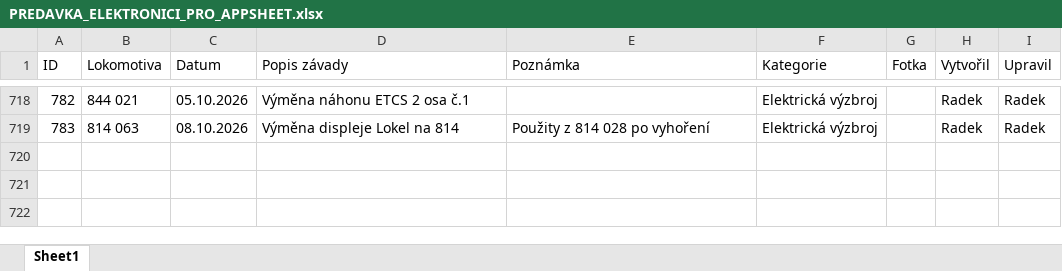
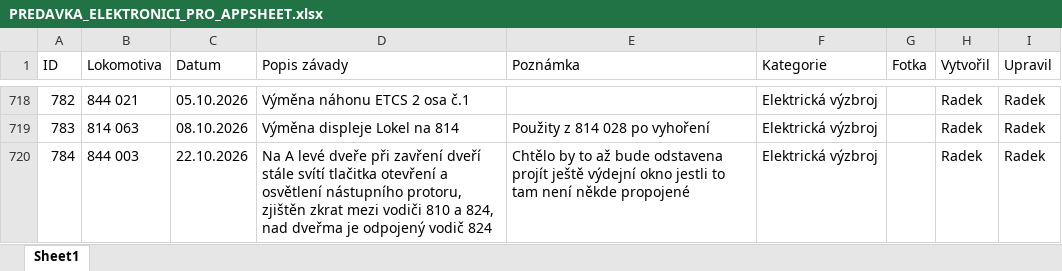
Before and after one commit to truckcsgofan-P5/evidence-zavad, an Excel workbook: PREDAVKA_ELEKTRONICI_PRO_APPSHEET.xlsx, sheet Sheet1, drawn as a sheet; only a part is shown, gaps mark what is left out; values as stored, in another font and other column widths than the file's, no borders; the diff names each change by its address in the sheet, - before the commit and + after, or states it on an @@ line.

Commit message:
Přidána nová závada ID 784 (autor: Radek)

```diff
--- a/PREDAVKA_ELEKTRONICI_PRO_APPSHEET.xlsx (sheet Sheet1)
+++ b/PREDAVKA_ELEKTRONICI_PRO_APPSHEET.xlsx (sheet Sheet1)
+row 720: 784 | 844 003 | 22.10.2026 | Na A levé dveře při zavření dveří stále svítí tlačitka otevření a osvětlení nástupního protoru, zjištěn zkrat mezi vodiči 810 a 824, nad dveřma je odpojený vodič 824 | Chtělo by to až bude odstavena projít ještě výdejní okno jestli to tam není někde propojené | Elektrická výzbroj |  | Radek | Radek
```
